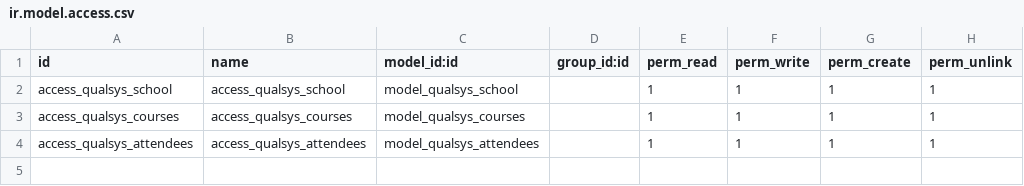
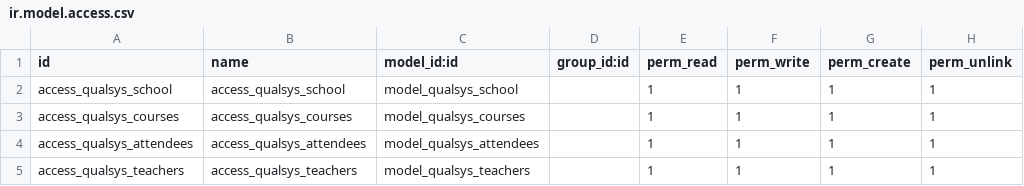
Before and after one commit to SoyElCubo/Qualsys_school, a CSV file: security/ir.model.access.csv, drawn as a sheet.

```diff
--- a/security/ir.model.access.csv
+++ b/security/ir.model.access.csv
@@ -4 +4,2 @@ access_qualsys_courses,access_qualsys_courses,model_qualsys_courses,,1,1,1,1
 access_qualsys_attendees,access_qualsys_attendees,model_qualsys_attendees,,1,1,1,1
+access_qualsys_teachers,access_qualsys_teachers,model_qualsys_teachers,,1,1,1,1
```
Also changed, not shown: 10 other files.
